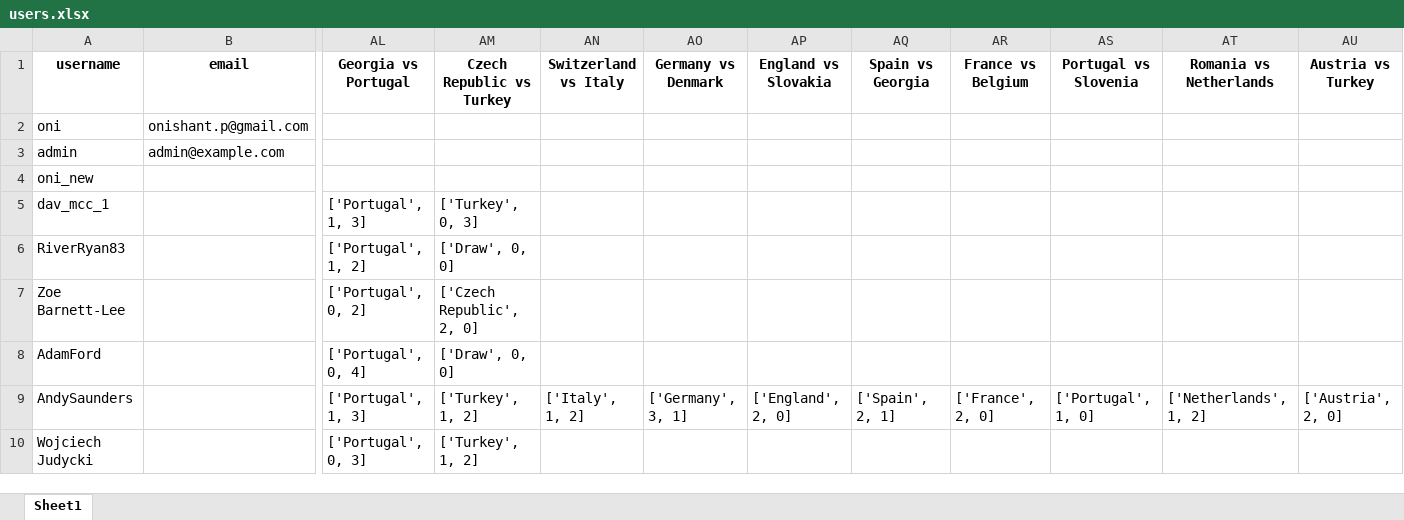
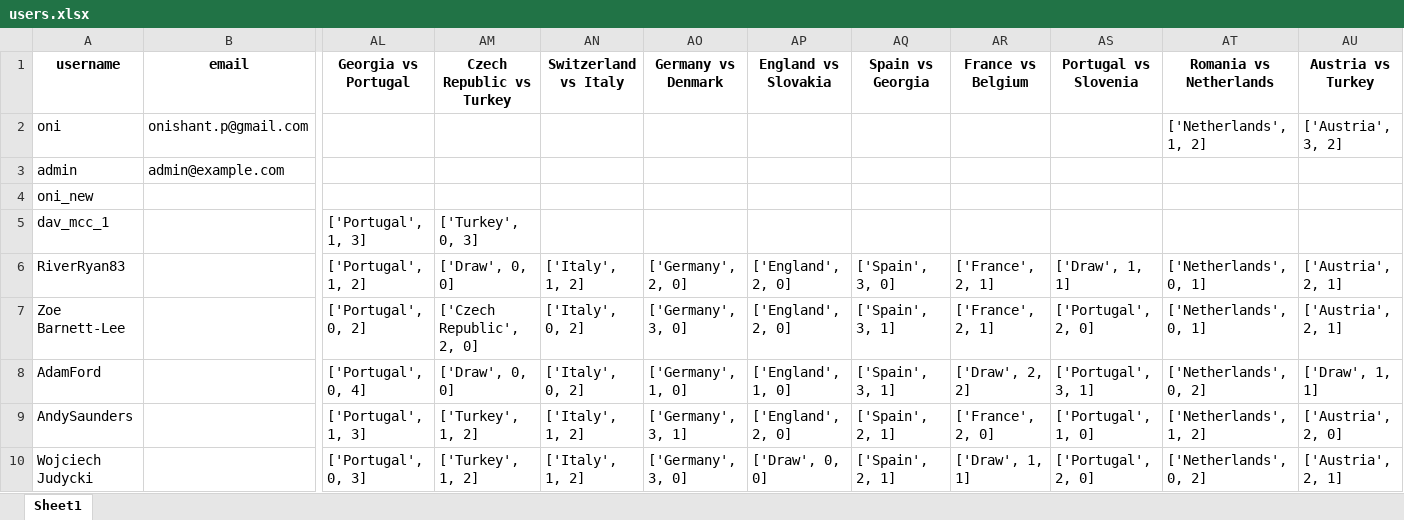
Before and after one commit to onishant/euro-predictor-game, an Excel workbook: eventData/users.xlsx, sheet Sheet1, drawn as a sheet; only a part is shown, gaps mark what is left out; values as stored, in another font and other column widths than the file's, no borders; the diff covers the shown part only; the diff names each change by its address in the sheet, - before the commit and + after, or states it on an @@ line.

Commit message:
Updated the users list and fixtures list with new fixtures

```diff
--- a/eventData/users.xlsx (sheet Sheet1)
+++ b/eventData/users.xlsx (sheet Sheet1)
-AT2 (Romania vs Netherlands): (empty)
+AT2 (Romania vs Netherlands): ['Netherlands', 1, 2]
-AU2 (Austria vs Turkey): (empty)
+AU2 (Austria vs Turkey): ['Austria', 3, 2]
-AN6 (Switzerland vs Italy): (empty)
+AN6 (Switzerland vs Italy): ['Italy', 1, 2]
-AO6 (Germany vs Denmark): (empty)
+AO6 (Germany vs Denmark): ['Germany', 2, 0]
-AP6:AP7 (England vs Slovakia): (empty)
+AP6:AP7 (England vs Slovakia): ['England', 2, 0]
-AQ6 (Spain vs Georgia): (empty)
+AQ6 (Spain vs Georgia): ['Spain', 3, 0]
-AR6:AR7 (France vs Belgium): (empty)
+AR6:AR7 (France vs Belgium): ['France', 2, 1]
-AS6 (Portugal vs Slovenia): (empty)
+AS6 (Portugal vs Slovenia): ['Draw', 1, 1]
-AT6:AT7 (Romania vs Netherlands): (empty)
+AT6:AT7 (Romania vs Netherlands): ['Netherlands', 0, 1]
-AU6:AU7 (Austria vs Turkey): (empty)
+AU6:AU7 (Austria vs Turkey): ['Austria', 2, 1]
-AN7:AN8 (Switzerland vs Italy): (empty)
+AN7:AN8 (Switzerland vs Italy): ['Italy', 0, 2]
-AO7 (Germany vs Denmark): (empty)
+AO7 (Germany vs Denmark): ['Germany', 3, 0]
-AQ7:AQ8 (Spain vs Georgia): (empty)
+AQ7:AQ8 (Spain vs Georgia): ['Spain', 3, 1]
-AS7 (Portugal vs Slovenia): (empty)
+AS7 (Portugal vs Slovenia): ['Portugal', 2, 0]
-AO8 (Germany vs Denmark): (empty)
+AO8 (Germany vs Denmark): ['Germany', 1, 0]
-AP8 (England vs Slovakia): (empty)
+AP8 (England vs Slovakia): ['England', 1, 0]
-AR8 (France vs Belgium): (empty)
+AR8 (France vs Belgium): ['Draw', 2, 2]
-AS8 (Portugal vs Slovenia): (empty)
+AS8 (Portugal vs Slovenia): ['Portugal', 3, 1]
-AT8 (Romania vs Netherlands): (empty)
+AT8 (Romania vs Netherlands): ['Netherlands', 0, 2]
-AU8 (Austria vs Turkey): (empty)
+AU8 (Austria vs Turkey): ['Draw', 1, 1]
-AN10 (Switzerland vs Italy): (empty)
+AN10 (Switzerland vs Italy): ['Italy', 1, 2]
-AO10 (Germany vs Denmark): (empty)
+AO10 (Germany vs Denmark): ['Germany', 3, 0]
-AP10 (England vs Slovakia): (empty)
+AP10 (England vs Slovakia): ['Draw', 0, 0]
-AQ10 (Spain vs Georgia): (empty)
+AQ10 (Spain vs Georgia): ['Spain', 2, 1]
-AR10 (France vs Belgium): (empty)
+AR10 (France vs Belgium): ['Draw', 1, 1]
-AS10 (Portugal vs Slovenia): (empty)
+AS10 (Portugal vs Slovenia): ['Portugal', 2, 0]
-AT10 (Romania vs Netherlands): (empty)
+AT10 (Romania vs Netherlands): ['Netherlands', 0, 2]
-AU10 (Austria vs Turkey): (empty)
+AU10 (Austria vs Turkey): ['Austria', 2, 1]
```
Also changed, not shown: 42 edited cells elsewhere in this sheet, eventData/fixture list.xlsx.
